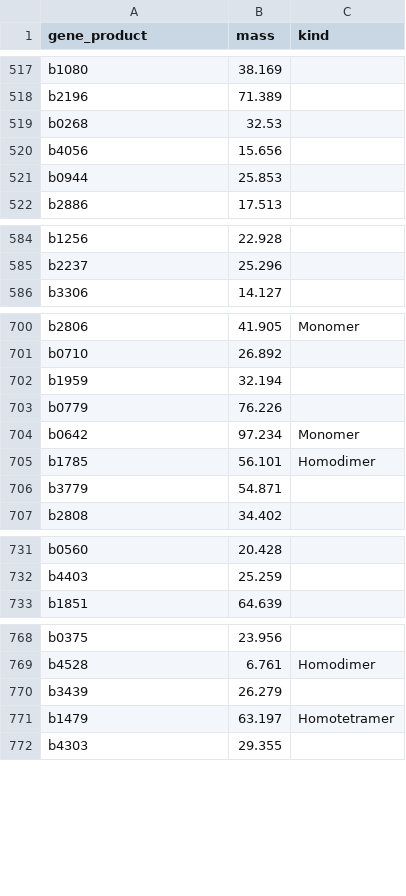
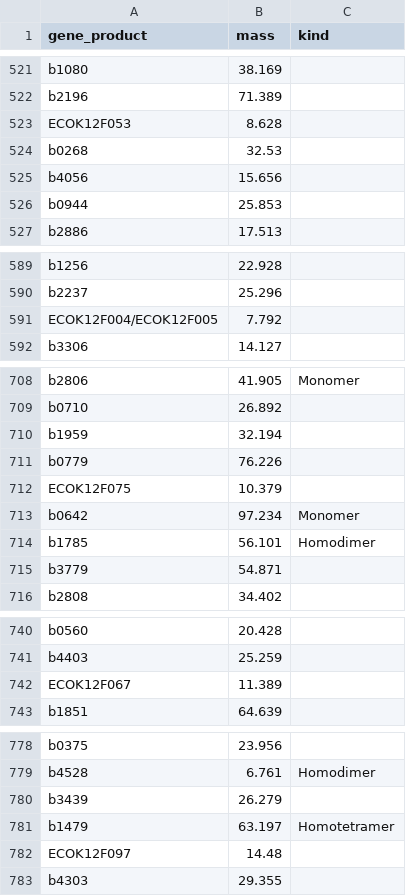
Before and after one commit to wilkengroup/EscherichiaColi, a TSV file: data/e_coli_uniprot.tsv, drawn as a sheet; only a part is shown, gaps mark what is left out; the diff covers the shown part only; the diff names each change by its address in the sheet, - before the commit and + after, or states it on an @@ line.

```diff
--- a/data/e_coli_uniprot.tsv
+++ b/data/e_coli_uniprot.tsv
+row 523: ECOK12F053 | 8.628
+row 591: ECOK12F004/ECOK12F005 | 7.792
+row 712: ECOK12F075 | 10.379
+row 742: ECOK12F067 | 11.389
+row 782: ECOK12F097 | 14.48
```
Also changed, not shown: 8 added rows elsewhere in this file, 8 other files.
